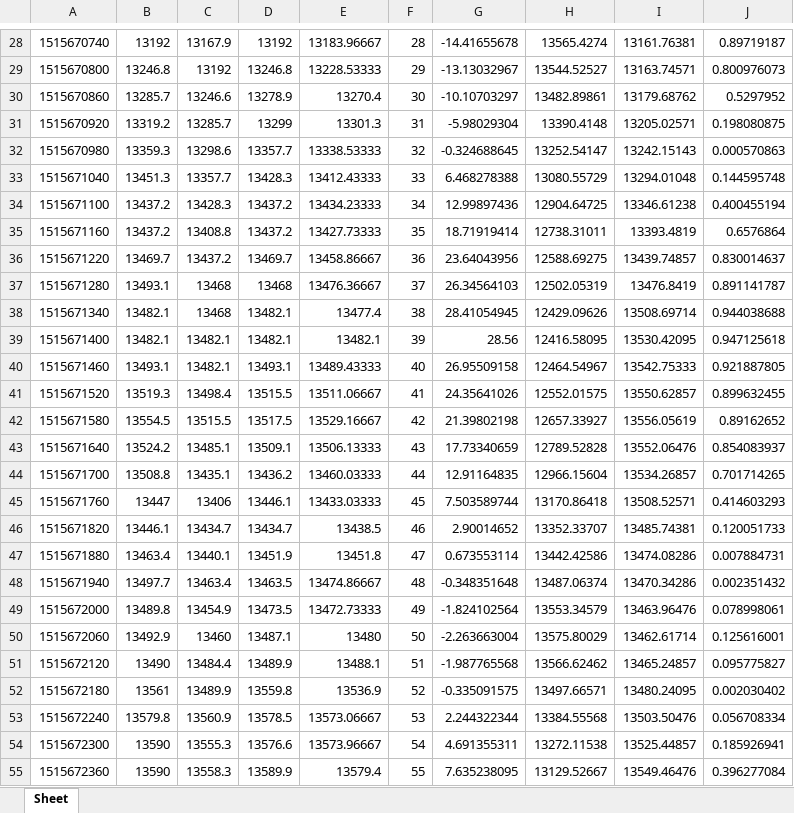
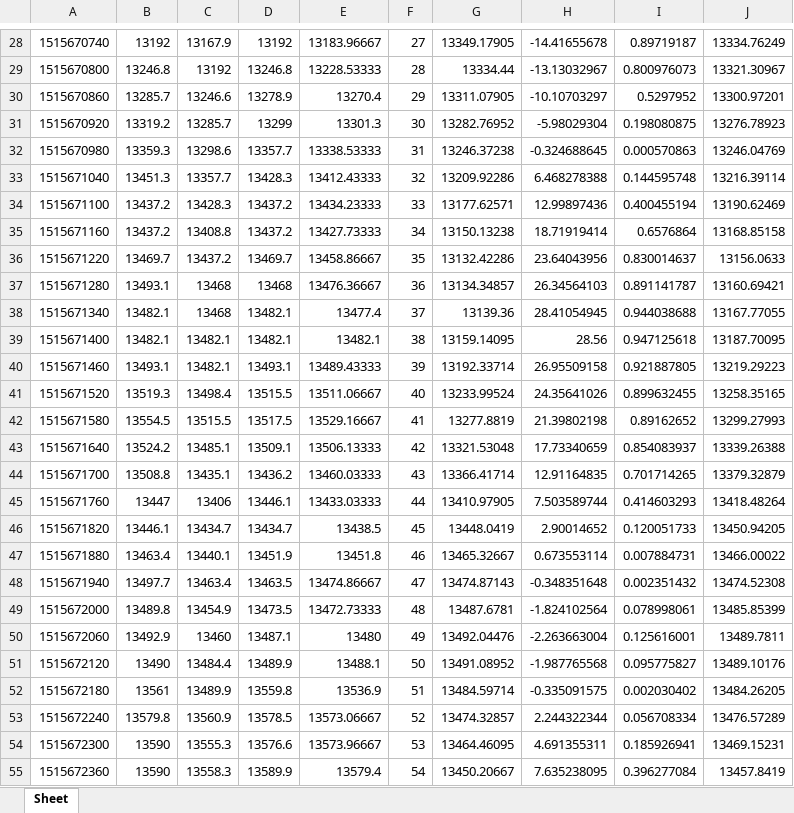
Before and after one commit to Kwuasimoto/rolling-ta, an Excel workbook: resources/btc-linear_regression.xlsx, sheet Sheet, drawn as a sheet; only a part is shown, gaps mark what is left out; values as stored, in another font and other column widths than the file's, no borders; removed rows and columns are numbered as before the commit, all else as after; the diff covers the shown part only; the diff names each change by its address in the sheet, - before the commit and + after, or states it on an @@ line.

```diff
--- a/resources/btc-linear_regression.xlsx (sheet Sheet)
+++ b/resources/btc-linear_regression.xlsx (sheet Sheet)
+column G, rows 28-55: 13349.17905 | 13334.44 | 13311.07905 | 13282.76952 | 13246.37238 | 13209.92286 | 13177.62571 | 13150.13238 | 13132.42286 | 13134.34857 | 13139.36 | 13159.14095 | 13192.33714 | 13233.99524 | 13277.8819 | 13321.53048 | 13366.41714 | 13410.97905 | 13448.0419 | 13465.32667 | 13474.87143 | 13487.6781 | 13492.04476 | 13491.08952 | 13484.59714 | 13474.32857 | 13464.46095 | 13450.20667
-column H, rows 28-55: 13565.4274 | 13544.52527 | 13482.89861 | 13390.4148 | 13252.54147 | 13080.55729 | 12904.64725 | 12738.31011 | 12588.69275 | 12502.05319 | 12429.09626 | 12416.58095 | 12464.54967 | 12552.01575 | 12657.33927 | 12789.52828 | 12966.15604 | 13170.86418 | 13352.33707 | 13442.42586 | 13487.06374 | 13553.34579 | 13575.80029 | 13566.62462 | 13497.66571 | 13384.55568 | 13272.11538 | 13129.52667
-column I, rows 28-55: 13161.76381 | 13163.74571 | 13179.68762 | 13205.02571 | 13242.15143 | 13294.01048 | 13346.61238 | 13393.4819 | 13439.74857 | 13476.8419 | 13508.69714 | 13530.42095 | 13542.75333 | 13550.62857 | 13556.05619 | 13552.06476 | 13534.26857 | 13508.52571 | 13485.74381 | 13474.08286 | 13470.34286 | 13463.96476 | 13462.61714 | 13465.24857 | 13480.24095 | 13503.50476 | 13525.44857 | 13549.46476
+column J, rows 28-55: 13334.76249 | 13321.30967 | 13300.97201 | 13276.78923 | 13246.04769 | 13216.39114 | 13190.62469 | 13168.85158 | 13156.0633 | 13160.69421 | 13167.77055 | 13187.70095 | 13219.29223 | 13258.35165 | 13299.27993 | 13339.26388 | 13379.32879 | 13418.48264 | 13450.94205 | 13466.00022 | 13474.52308 | 13485.85399 | 13489.7811 | 13489.10176 | 13484.26205 | 13476.57289 | 13469.15231 | 13457.8419
-F28: 28
+F28: 27
-F29: 29
+F29: 28
-F30: 30
+F30: 29
-F31: 31
+F31: 30
-F32: 32
+F32: 31
-F33: 33
+F33: 32
-F34: 34
+F34: 33
-F35: 35
+F35: 34
-F36: 36
+F36: 35
-F37: 37
+F37: 36
-F38: 38
+F38: 37
-F39: 39
+F39: 38
-F40: 40
+F40: 39
-F41: 41
+F41: 40
-F42: 42
+F42: 41
-F43: 43
+F43: 42
-F44: 44
+F44: 43
-F45: 45
+F45: 44
-F46: 46
+F46: 45
-F47: 47
+F47: 46
-F48: 48
+F48: 47
-F49: 49
+F49: 48
-F50: 50
+F50: 49
-F51: 51
+F51: 50
-F52: 52
+F52: 51
-F53: 53
+F53: 52
-F54: 54
+F54: 53
-F55: 55
+F55: 54
```
Also changed, not shown: 13 added rows, 13 removed rows and 185 edited cells elsewhere in this sheet, formulas that keep their value, 9 other files.
